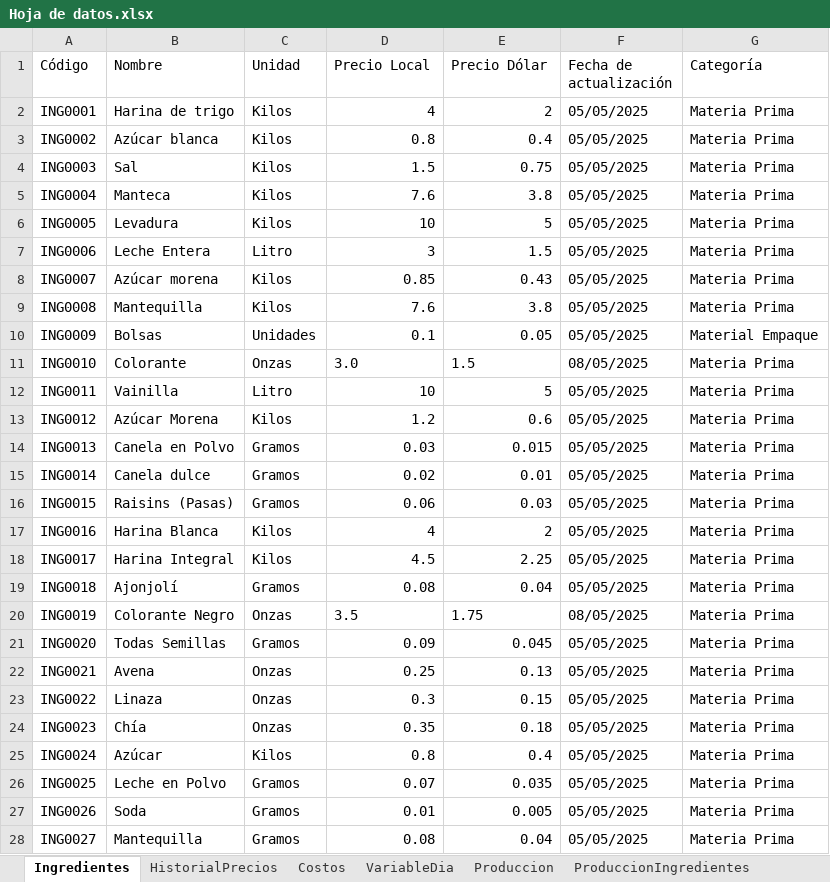
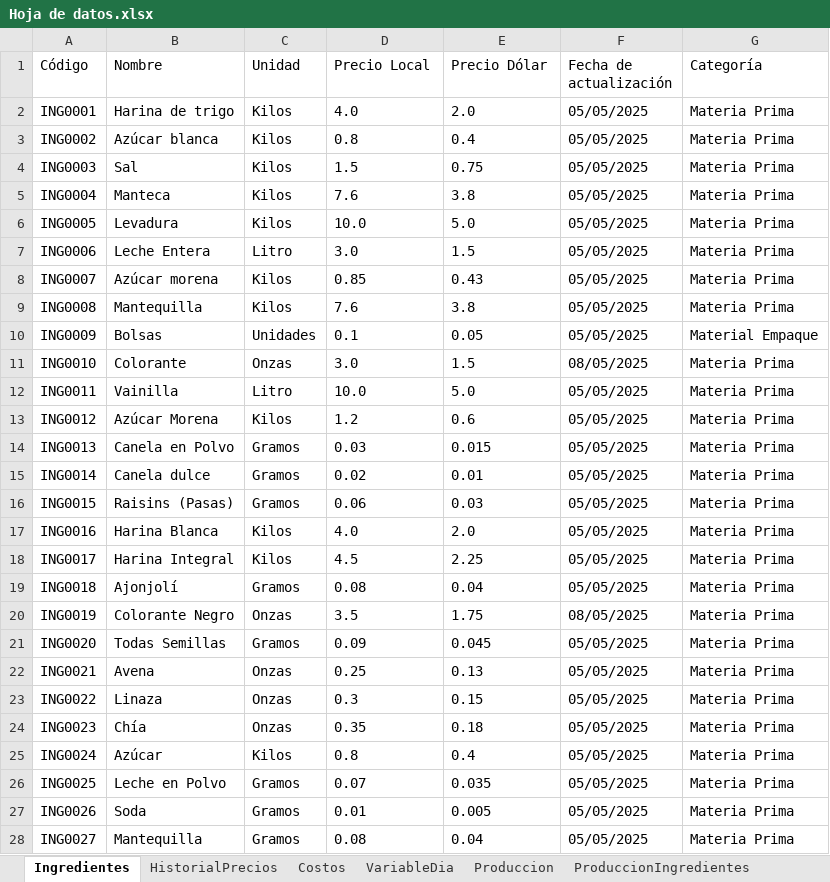
Before and after one commit to EmanuelMiltonGonzalesQuiroz/GUIpanaderia, an Excel workbook: ProyectosPanaderia/Datos/Hoja de datos.xlsx, sheet Ingredientes, drawn as a sheet; only a part is shown; values as stored, in another font and other column widths than the file's, no borders; table styles not drawn; the diff covers the shown part only; the diff names each change by its address in the sheet, - before the commit and + after, or states it on an @@ line.

```diff
--- a/ProyectosPanaderia/Datos/Hoja de datos.xlsx (sheet Ingredientes)
+++ b/ProyectosPanaderia/Datos/Hoja de datos.xlsx (sheet Ingredientes)
-D2 (Precio Local): 4
+D2 (Precio Local): 4.0
-E2 (Precio Dólar): 2
+E2 (Precio Dólar): 2.0
-D3:E5 alignment: right
+D3:E5 alignment: left
-D6 (Precio Local): 10
+D6 (Precio Local): 10.0
-E6 (Precio Dólar): 5
+E6 (Precio Dólar): 5.0
-D7 (Precio Local): 3
+D7 (Precio Local): 3.0
-E7 alignment: right
+E7 alignment: left
-D8:E10 alignment: right
+D8:E10 alignment: left
-D12 (Precio Local): 10
+D12 (Precio Local): 10.0
-E12 (Precio Dólar): 5
+E12 (Precio Dólar): 5.0
-D13:E16 alignment: right
+D13:E16 alignment: left
-D17 (Precio Local): 4
+D17 (Precio Local): 4.0
-E17 (Precio Dólar): 2
+E17 (Precio Dólar): 2.0
-D18:E19 alignment: right
+D18:E19 alignment: left
-D21:E28 alignment: right
+D21:E28 alignment: left
```
Also changed, not shown: 2 added rows elsewhere in this sheet, sheet Produccion, sheet RecetasIngredientes, sheet Recetas, 1 other file.
